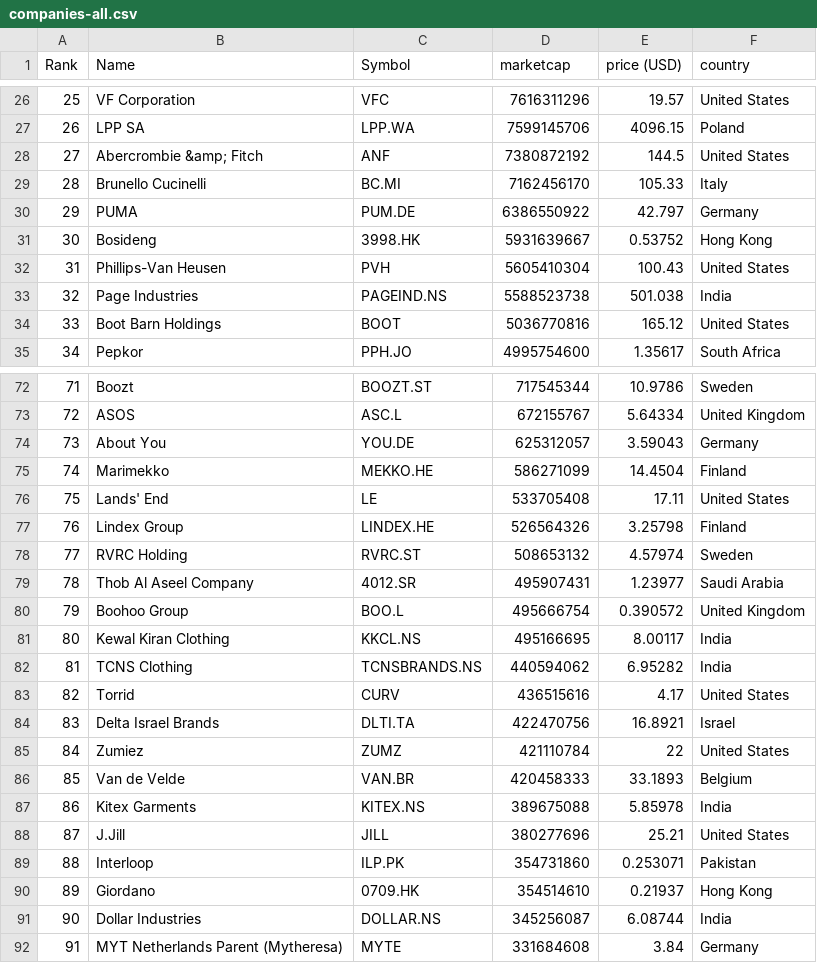
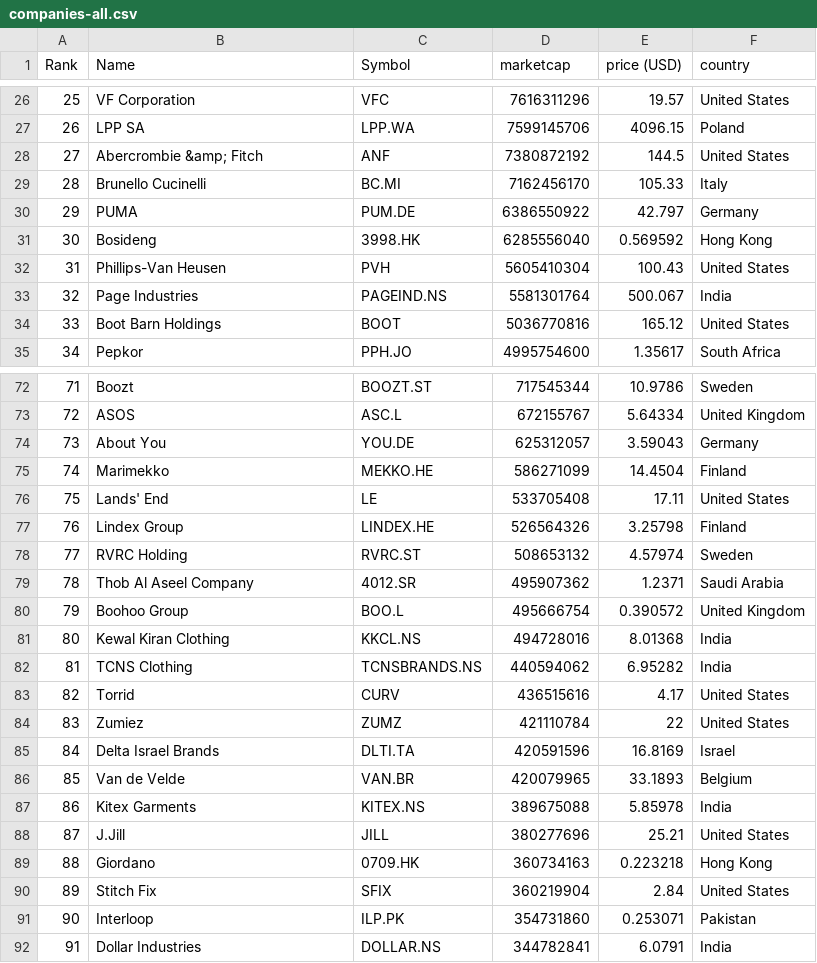
Before and after one commit to bahamut71/merida-june-6-2024, a CSV file: companies-all.csv, drawn as a sheet; only a part is shown, gaps mark what is left out; the diff covers the shown part only.

```diff
--- a/companies-all.csv
+++ b/companies-all.csv
@@ -30,5 +30,5 @@
 "29","PUMA","PUM.DE","6386550922","42.797","Germany"
-"30","Bosideng","3998.HK","5931639667","0.53752","Hong Kong"
+"30","Bosideng","3998.HK","6285556040","0.569592","Hong Kong"
 "31","Phillips-Van Heusen","PVH","5605410304","100.43","United States"
-"32","Page Industries","PAGEIND.NS","5588523738","501.038","India"
+"32","Page Industries","PAGEIND.NS","5581301764","500.067","India"
 "33","Boot Barn Holdings","BOOT","5036770816","165.12","United States"
@@ -78,15 +78,15 @@
 "77","RVRC Holding","RVRC.ST","508653132","4.57974","Sweden"
-"78","Thob Al Aseel Company","4012.SR","495907431","1.23977","Saudi Arabia"
+"78","Thob Al Aseel Company","4012.SR","495907362","1.2371","Saudi Arabia"
 "79","Boohoo Group","BOO.L","495666754","0.390572","United Kingdom"
-"80","Kewal Kiran Clothing","KKCL.NS","495166695","8.00117","India"
+"80","Kewal Kiran Clothing","KKCL.NS","494728016","8.01368","India"
 "81","TCNS Clothing","TCNSBRANDS.NS","440594062","6.95282","India"
 "82","Torrid","CURV","436515616","4.17","United States"
-"83","Delta Israel Brands","DLTI.TA","422470756","16.8921","Israel"
-"84","Zumiez","ZUMZ","421110784","22","United States"
-"85","Van de Velde","VAN.BR","420458333","33.1893","Belgium"
+"83","Zumiez","ZUMZ","421110784","22","United States"
+"84","Delta Israel Brands","DLTI.TA","420591596","16.8169","Israel"
+"85","Van de Velde","VAN.BR","420079965","33.1893","Belgium"
 "86","Kitex Garments","KITEX.NS","389675088","5.85978","India"
 "87","J.Jill","JILL","380277696","25.21","United States"
-"88","Interloop","ILP.PK","354731860","0.253071","Pakistan"
-"89","Giordano","0709.HK","354514610","0.21937","Hong Kong"
-"90","Dollar Industries","DOLLAR.NS","345256087","6.08744","India"
-"91","MYT Netherlands Parent (Mytheresa)","MYTE","331684608","3.84","Germany"
+"88","Giordano","0709.HK","360734163","0.223218","Hong Kong"
+"89","Stitch Fix","SFIX","360219904","2.84","United States"
+"90","Interloop","ILP.PK","354731860","0.253071","Pakistan"
+"91","Dollar Industries","DOLLAR.NS","344782841","6.0791","India"
```
Also changed, not shown: 3 added rows, 3 removed rows and 67 edited cells elsewhere in this file, companies_france.csv, companies_germany.csv, 1 other file.
